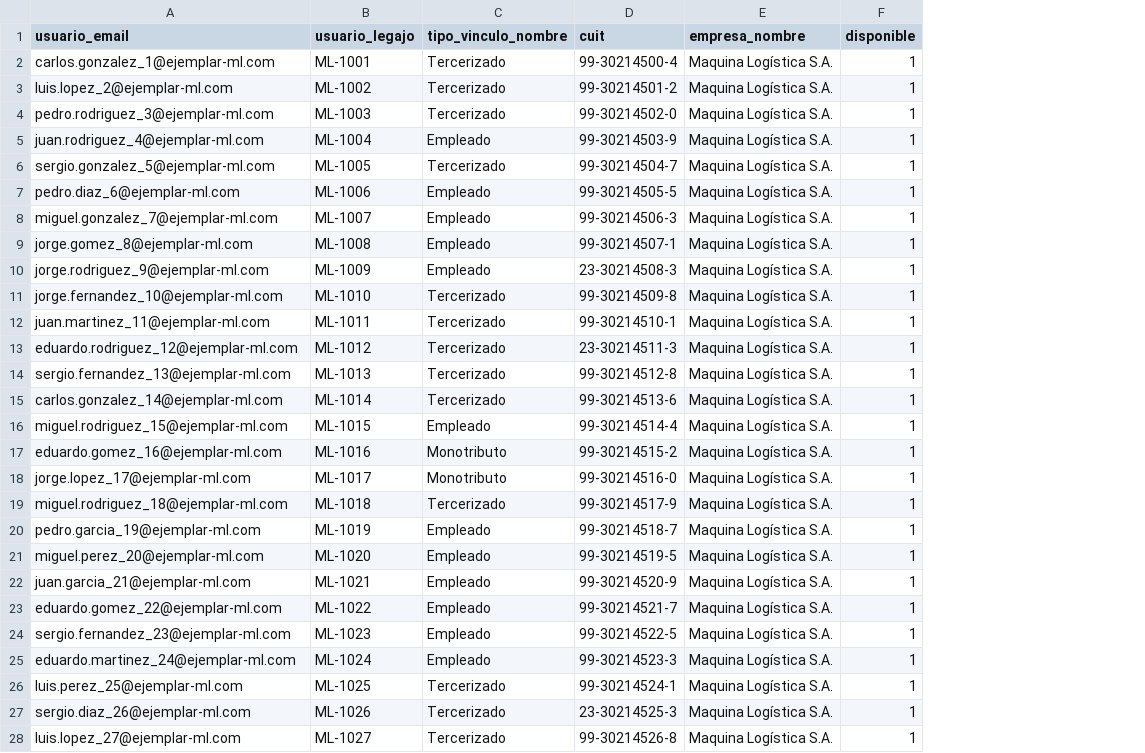
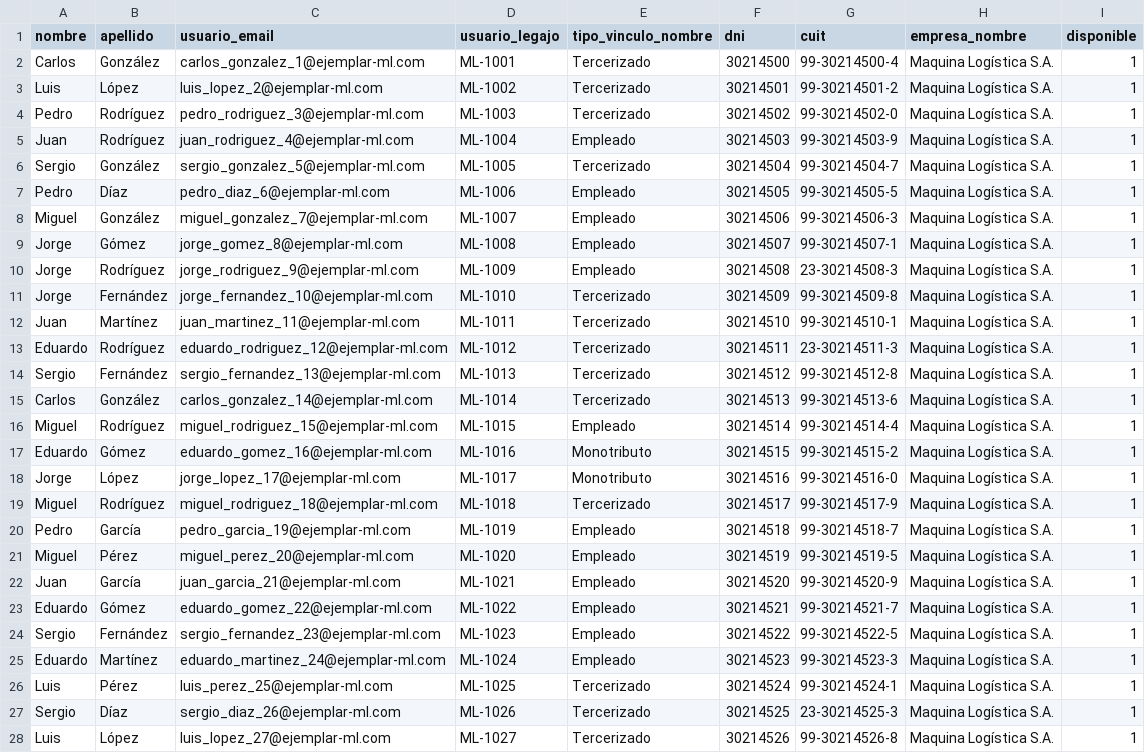
Before and after one commit to Santiagotomas74/backend-grupo3-tp-principal, a CSV file: src/main/resources/db/seed/transportistas_ml.csv, drawn as a sheet; only a part is shown; addresses are those after the commit; the diff covers the shown part only; the diff names each change by its address in the sheet, - before the commit and + after, or states it on an @@ line.

```diff
--- a/src/main/resources/db/seed/transportistas_ml.csv
+++ b/src/main/resources/db/seed/transportistas_ml.csv
+column A (nombre), rows 2-28: Carlos | Luis | Pedro | Juan | Sergio | Pedro | Miguel | Jorge | Jorge | Jorge | Juan | Eduardo | Sergio | Carlos | Miguel | Eduardo | Jorge | Miguel | Pedro | Miguel | Juan | Eduardo | Sergio | Eduardo | Luis | Sergio | Luis
+column B (apellido), rows 2-28: González | López | Rodríguez | Rodríguez | González | Díaz | González | Gómez | Rodríguez | Fernández | Martínez | Rodríguez | Fernández | González | Rodríguez | Gómez | López | Rodríguez | García | Pérez | García | Gómez | Fernández | Martínez | Pérez | Díaz | López
+column F (dni), rows 2-28: 30214500 | 30214501 | 30214502 | 30214503 | 30214504 | 30214505 | 30214506 | 30214507 | 30214508 | 30214509 | 30214510 | 30214511 | 30214512 | 30214513 | 30214514 | 30214515 | 30214516 | 30214517 | 30214518 | 30214519 | 30214520 | 30214521 | 30214522 | 30214523 | 30214524 | 30214525 | 30214526
-C2 (usuario_email): carlos.gonzalez_1@ejemplar-ml.com
+C2 (usuario_email): carlos_gonzalez_1@ejemplar-ml.com
-C3 (usuario_email): luis.lopez_2@ejemplar-ml.com
+C3 (usuario_email): luis_lopez_2@ejemplar-ml.com
-C4 (usuario_email): pedro.rodriguez_3@ejemplar-ml.com
+C4 (usuario_email): pedro_rodriguez_3@ejemplar-ml.com
-C5 (usuario_email): juan.rodriguez_4@ejemplar-ml.com
+C5 (usuario_email): juan_rodriguez_4@ejemplar-ml.com
-C6 (usuario_email): sergio.gonzalez_5@ejemplar-ml.com
+C6 (usuario_email): sergio_gonzalez_5@ejemplar-ml.com
-C7 (usuario_email): pedro.diaz_6@ejemplar-ml.com
+C7 (usuario_email): pedro_diaz_6@ejemplar-ml.com
-C8 (usuario_email): miguel.gonzalez_7@ejemplar-ml.com
+C8 (usuario_email): miguel_gonzalez_7@ejemplar-ml.com
-C9 (usuario_email): jorge.gomez_8@ejemplar-ml.com
+C9 (usuario_email): jorge_gomez_8@ejemplar-ml.com
-C10 (usuario_email): jorge.rodriguez_9@ejemplar-ml.com
+C10 (usuario_email): jorge_rodriguez_9@ejemplar-ml.com
-C11 (usuario_email): jorge.fernandez_10@ejemplar-ml.com
+C11 (usuario_email): jorge_fernandez_10@ejemplar-ml.com
-C12 (usuario_email): juan.martinez_11@ejemplar-ml.com
+C12 (usuario_email): juan_martinez_11@ejemplar-ml.com
-C13 (usuario_email): eduardo.rodriguez_12@ejemplar-ml.com
+C13 (usuario_email): eduardo_rodriguez_12@ejemplar-ml.com
-C14 (usuario_email): sergio.fernandez_13@ejemplar-ml.com
+C14 (usuario_email): sergio_fernandez_13@ejemplar-ml.com
-C15 (usuario_email): carlos.gonzalez_14@ejemplar-ml.com
+C15 (usuario_email): carlos_gonzalez_14@ejemplar-ml.com
-C16 (usuario_email): miguel.rodriguez_15@ejemplar-ml.com
+C16 (usuario_email): miguel_rodriguez_15@ejemplar-ml.com
-C17 (usuario_email): eduardo.gomez_16@ejemplar-ml.com
+C17 (usuario_email): eduardo_gomez_16@ejemplar-ml.com
-C18 (usuario_email): jorge.lopez_17@ejemplar-ml.com
+C18 (usuario_email): jorge_lopez_17@ejemplar-ml.com
-C19 (usuario_email): miguel.rodriguez_18@ejemplar-ml.com
+C19 (usuario_email): miguel_rodriguez_18@ejemplar-ml.com
-C20 (usuario_email): pedro.garcia_19@ejemplar-ml.com
+C20 (usuario_email): pedro_garcia_19@ejemplar-ml.com
-C21 (usuario_email): miguel.perez_20@ejemplar-ml.com
+C21 (usuario_email): miguel_perez_20@ejemplar-ml.com
-C22 (usuario_email): juan.garcia_21@ejemplar-ml.com
+C22 (usuario_email): juan_garcia_21@ejemplar-ml.com
-C23 (usuario_email): eduardo.gomez_22@ejemplar-ml.com
+C23 (usuario_email): eduardo_gomez_22@ejemplar-ml.com
-C24 (usuario_email): sergio.fernandez_23@ejemplar-ml.com
+C24 (usuario_email): sergio_fernandez_23@ejemplar-ml.com
-C25 (usuario_email): eduardo.martinez_24@ejemplar-ml.com
+C25 (usuario_email): eduardo_martinez_24@ejemplar-ml.com
-C26 (usuario_email): luis.perez_25@ejemplar-ml.com
+C26 (usuario_email): luis_perez_25@ejemplar-ml.com
-C27 (usuario_email): sergio.diaz_26@ejemplar-ml.com
+C27 (usuario_email): sergio_diaz_26@ejemplar-ml.com
-C28 (usuario_email): luis.lopez_27@ejemplar-ml.com
+C28 (usuario_email): luis_lopez_27@ejemplar-ml.com
```
Also changed, not shown: 73 edited cells elsewhere in this file, 4 other files.
